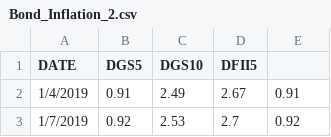
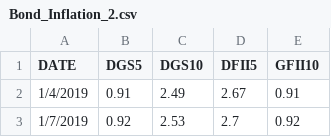
Before and after one commit to peterballaro/Fed-Challange-, a CSV file: Bond_Inflation_2.csv, drawn as a sheet; only a part is shown.

Commit message:
Update Bond_Inflation_2.csv

```diff
--- a/Bond_Inflation_2.csv
+++ b/Bond_Inflation_2.csv
@@ -1,2 +1,2 @@
-DATE,DGS5,DGS10,DFII5,
+DATE,DGS5,DGS10,DFII5,GFII10
 1/4/2019,0.91,2.49,2.67,0.91
```
